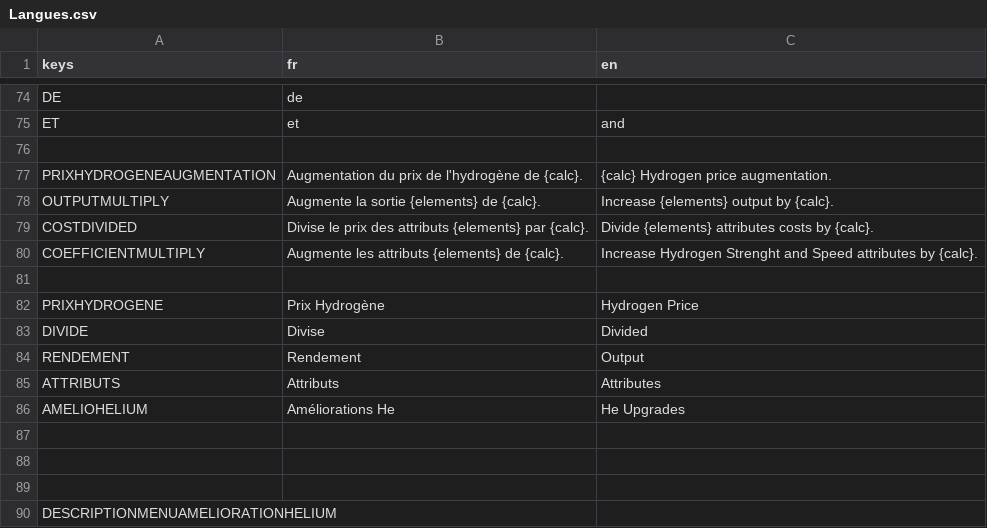
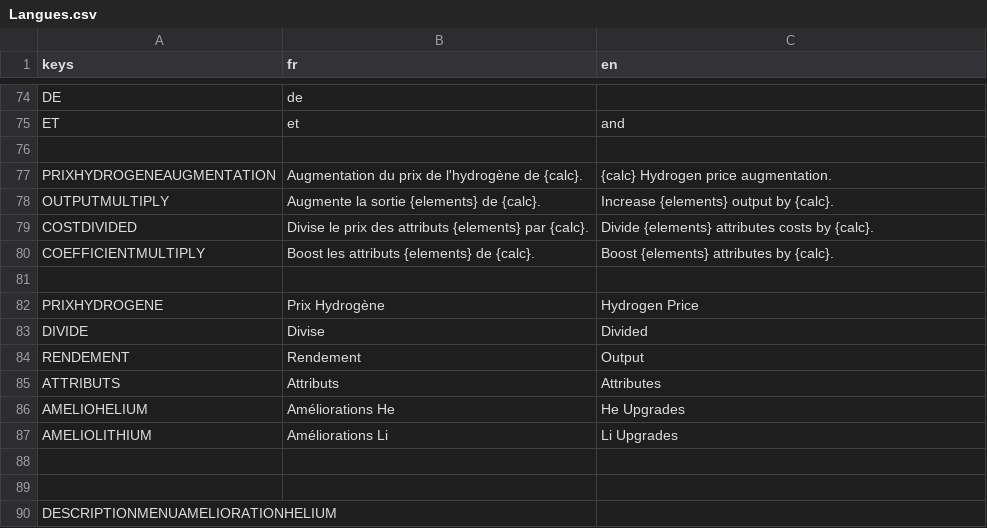
Before and after one commit to loquils/ASE, a CSV file: Game/Script/Options/Langues.csv, drawn as a sheet; only a part is shown, gaps mark what is left out.

Commit message:
Création et ajout recherches
Création recherche sur la quantitée de recherche/DM achétées, fix sur le text de recherche amélioLithium, et ajout de plusieurs recherches.

```diff
--- a/Game/Script/Options/Langues.csv
+++ b/Game/Script/Options/Langues.csv
@@ -79,3 +79,3 @@ OUTPUTMULTIPLY, "Augmente la sortie {elements} de {calc}.", "Increase {elements}
 COSTDIVIDED, "Divise le prix des attributs {elements} par {calc}.", "Divide {elements} attributes costs by {calc}."
-COEFFICIENTMULTIPLY, "Augmente les attributs {elements} de {calc}.", "Increase Hydrogen Strenght and Speed attributes by {calc}."
+COEFFICIENTMULTIPLY, "Boost les attributs {elements} de {calc}.", "Boost {elements} attributes by {calc}."
 
@@ -86,3 +86,3 @@ ATTRIBUTS, "Attributs", "Attributes"
 AMELIOHELIUM, "Améliorations He", "He Upgrades"
-
+AMELIOLITHIUM, "Améliorations Li", "Li Upgrades"
 
```
Also changed, not shown: 4 other files.
